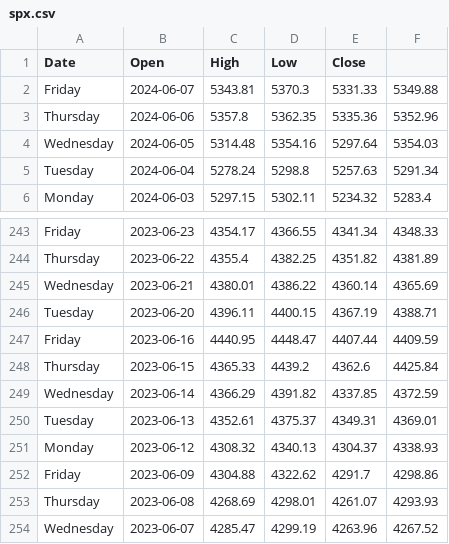
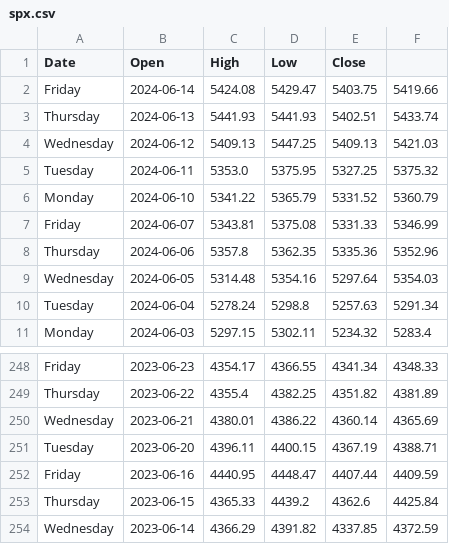
Before and after one commit to NilayT321/Stock-ML, a CSV file: spx.csv, drawn as a sheet; only a part is shown, gaps mark what is left out.

```diff
--- a/spx.csv
+++ b/spx.csv
@@ -1,3 +1,8 @@
 Date,Open,High,Low,Close
-Friday,2024-06-07,5343.81,5370.3,5331.33,5349.88
+Friday,2024-06-14,5424.08,5429.47,5403.75,5419.66
+Thursday,2024-06-13,5441.93,5441.93,5402.51,5433.74
+Wednesday,2024-06-12,5409.13,5447.25,5409.13,5421.03
+Tuesday,2024-06-11,5353.0,5375.95,5327.25,5375.32
+Monday,2024-06-10,5341.22,5365.79,5331.52,5360.79
+Friday,2024-06-07,5343.81,5375.08,5331.33,5346.99
 Thursday,2024-06-06,5357.8,5362.35,5335.36,5352.96
@@ -249,6 +254 @@ Thursday,2023-06-15,4365.33,4439.2,4362.6,4425.84
 Wednesday,2023-06-14,4366.29,4391.82,4337.85,4372.59
-Tuesday,2023-06-13,4352.61,4375.37,4349.31,4369.01
-Monday,2023-06-12,4308.32,4340.13,4304.37,4338.93
-Friday,2023-06-09,4304.88,4322.62,4291.7,4298.86
-Thursday,2023-06-08,4268.69,4298.01,4261.07,4293.93
-Wednesday,2023-06-07,4285.47,4299.19,4263.96,4267.52
```
Also changed, not shown: 1 other file.
